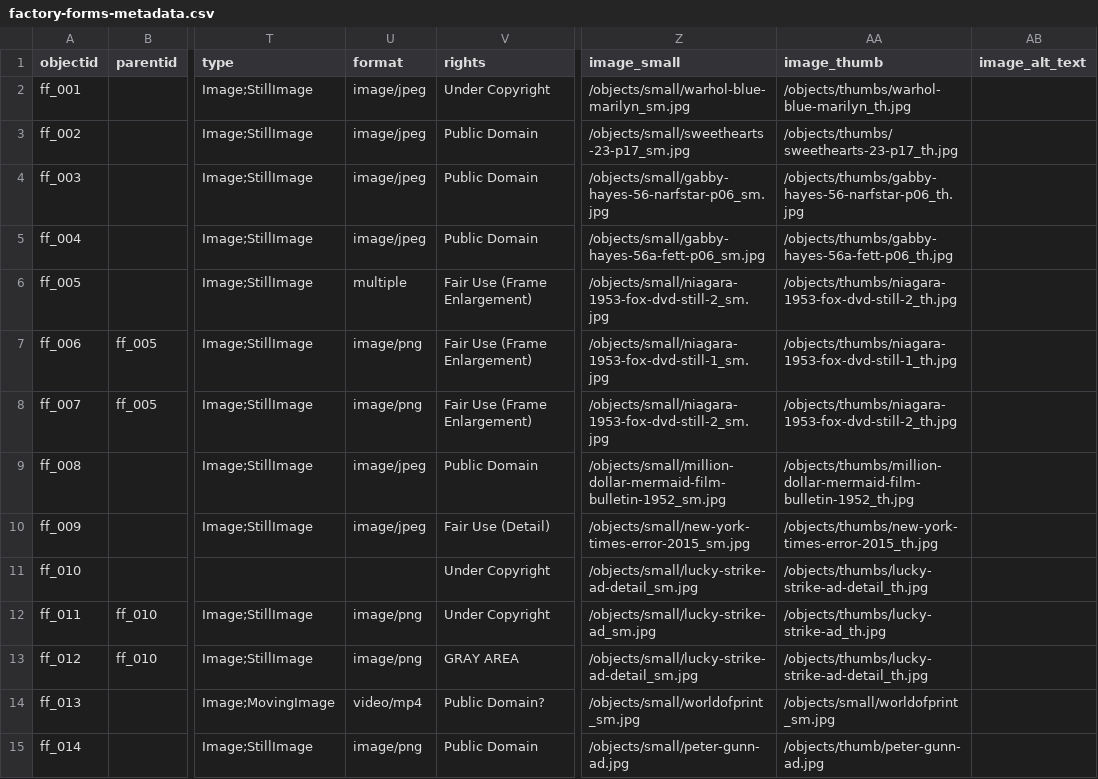
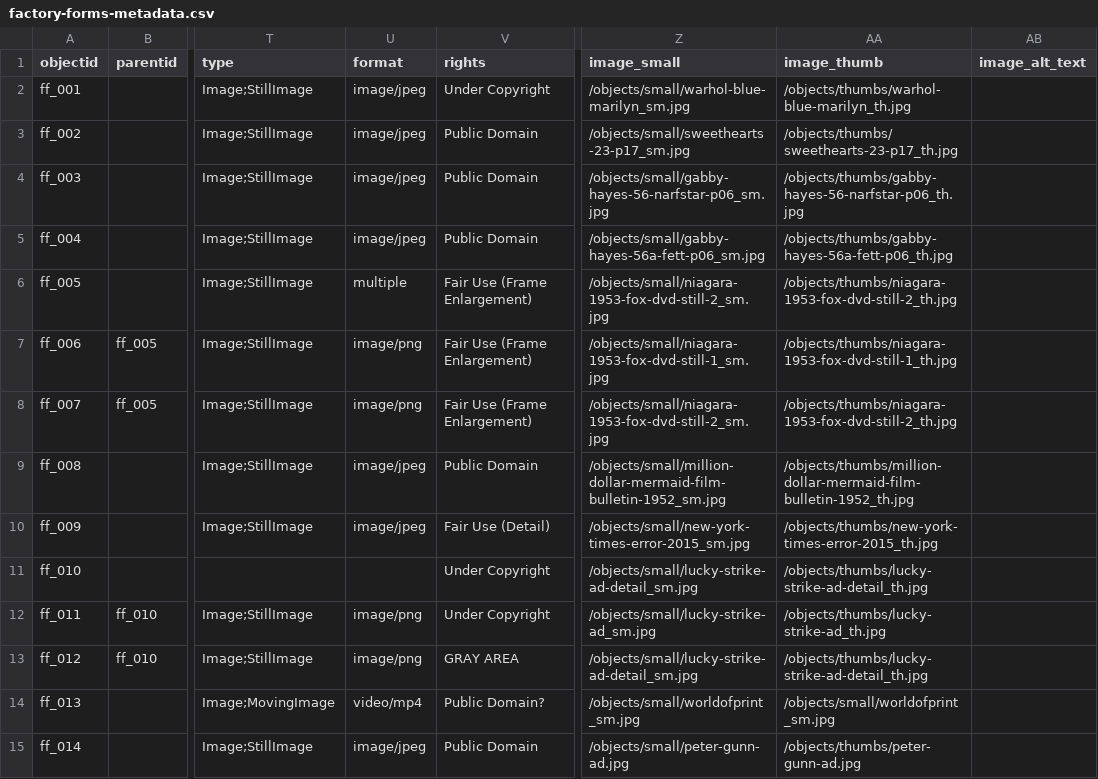
Before and after one commit to malahern/factoryforms, a CSV file: _data/factory-forms-metadata.csv, drawn as a sheet; only a part is shown, gaps mark what is left out; the diff names each change by its address in the sheet, - before the commit and + after, or states it on an @@ line.

Commit message:
'thumb' to 'thumbs'

```diff
--- a/_data/factory-forms-metadata.csv
+++ b/_data/factory-forms-metadata.csv
-U15 (format): image/png
+U15 (format): image/jpeg
-AA15 (image_thumb): /objects/thumb/peter-gunn-ad.jpg
+AA15 (image_thumb): /objects/thumbs/peter-gunn-ad.jpg
```
